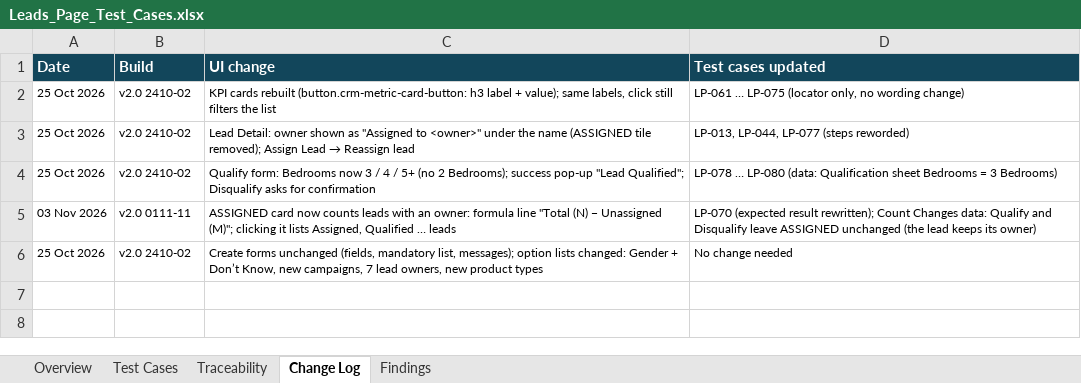
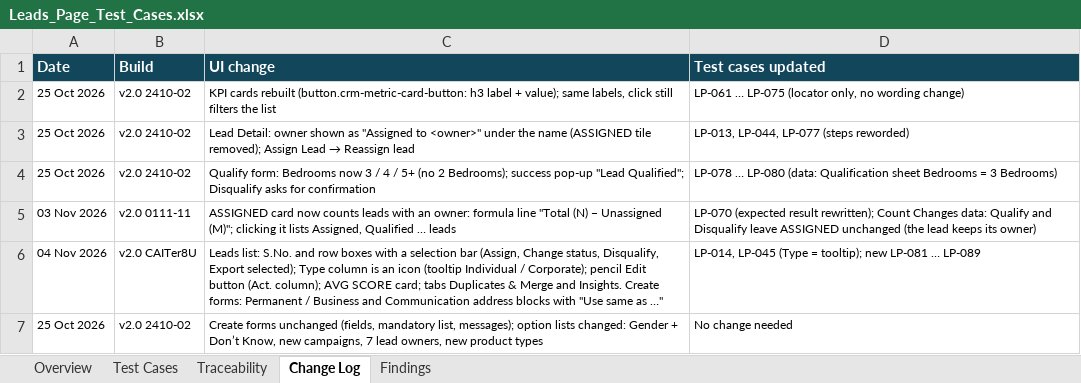
Before and after one commit to MeSanthosh/CRM, an Excel workbook: Testcase/Leads_Page_Test_Cases.xlsx, sheet Change Log, drawn as a sheet; values as stored, in another font and other column widths than the file's, no borders; the diff names each change by its address in the sheet, - before the commit and + after, or states it on an @@ line.

```diff
--- a/Testcase/Leads_Page_Test_Cases.xlsx (sheet Change Log)
+++ b/Testcase/Leads_Page_Test_Cases.xlsx (sheet Change Log)
+row 6: 04 Nov 2026 | v2.0 CAITer8U | Leads list: S.No. and row boxes with a selection bar (Assign, Change status, Disqualify, Export selected); Type column is an icon (tooltip Individual / Corporate); pencil Edit button (Act. column); AVG SCORE card; tabs Duplicates & Merge and Insights. Create forms: Permanent / Business and Communication address blocks with "Use same as …" | LP-014, LP-045 (Type = tooltip); new LP-081 … LP-089
```
Also changed, not shown: sheet Test Cases, sheet Traceability, sheet Overview, Retesting/CRM Defects.xlsx, Testing status/ASQUAREAB_CRM_Testing_Tracking_Matrix_v1.xlsx, 22 other files.
